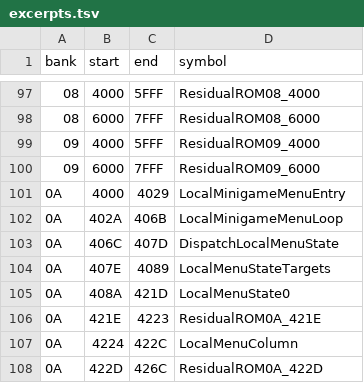
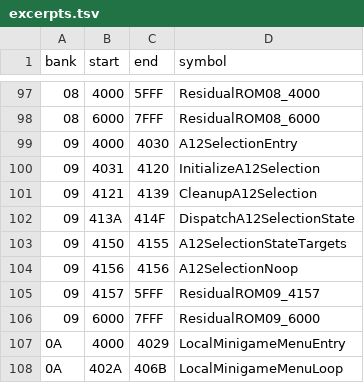
Before and after one commit to zenaror/net-de-get, a TSV file: config/excerpts.tsv, drawn as a sheet; only a part is shown, gaps mark what is left out; the shorter side is filled out with more unchanged rows.

Commit message:
Disassemble A12 selection caller and probe state wait cleanup contracts

```diff
--- a/config/excerpts.tsv
+++ b/config/excerpts.tsv
@@ -98,3 +98,9 @@ bank	start	end	symbol
 08	6000	7FFF	ResidualROM08_6000
-09	4000	5FFF	ResidualROM09_4000
+09	4000	4030	A12SelectionEntry
+09	4031	4120	InitializeA12Selection
+09	4121	4139	CleanupA12Selection
+09	413A	414F	DispatchA12SelectionState
+09	4150	4155	A12SelectionStateTargets
+09	4156	4156	A12SelectionNoop
+09	4157	5FFF	ResidualROM09_4157
 09	6000	7FFF	ResidualROM09_6000
```
Also changed, not shown: 6 other files.
